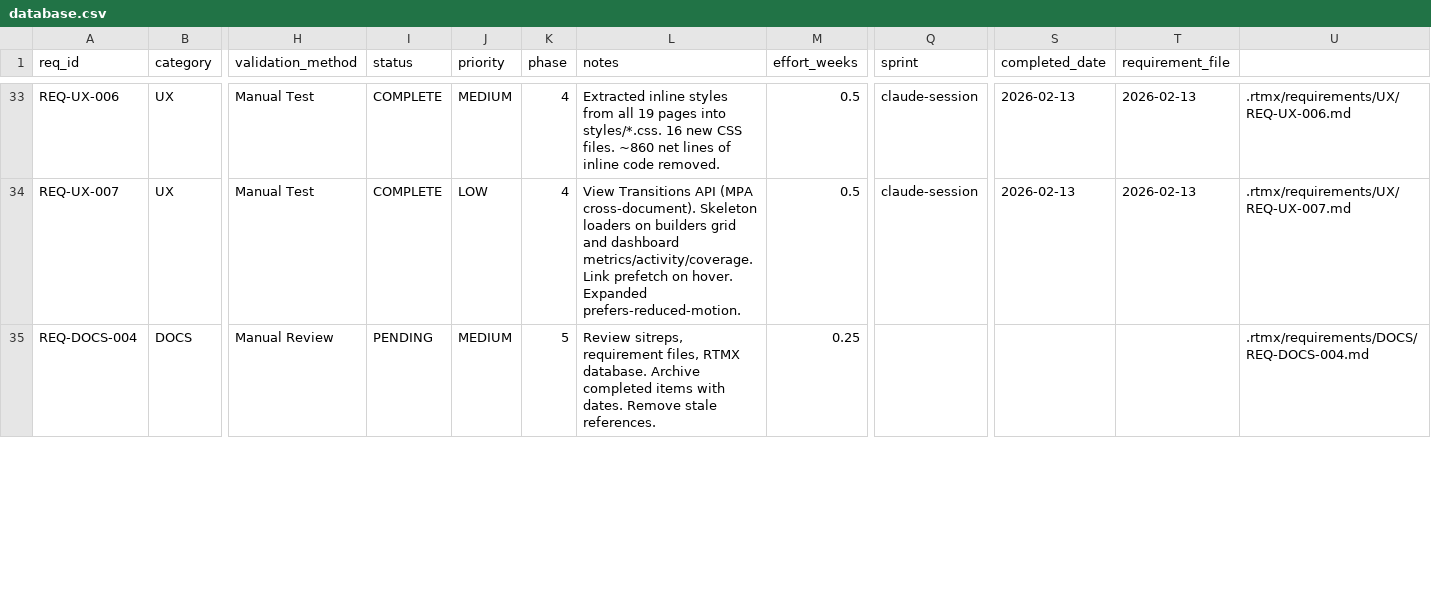
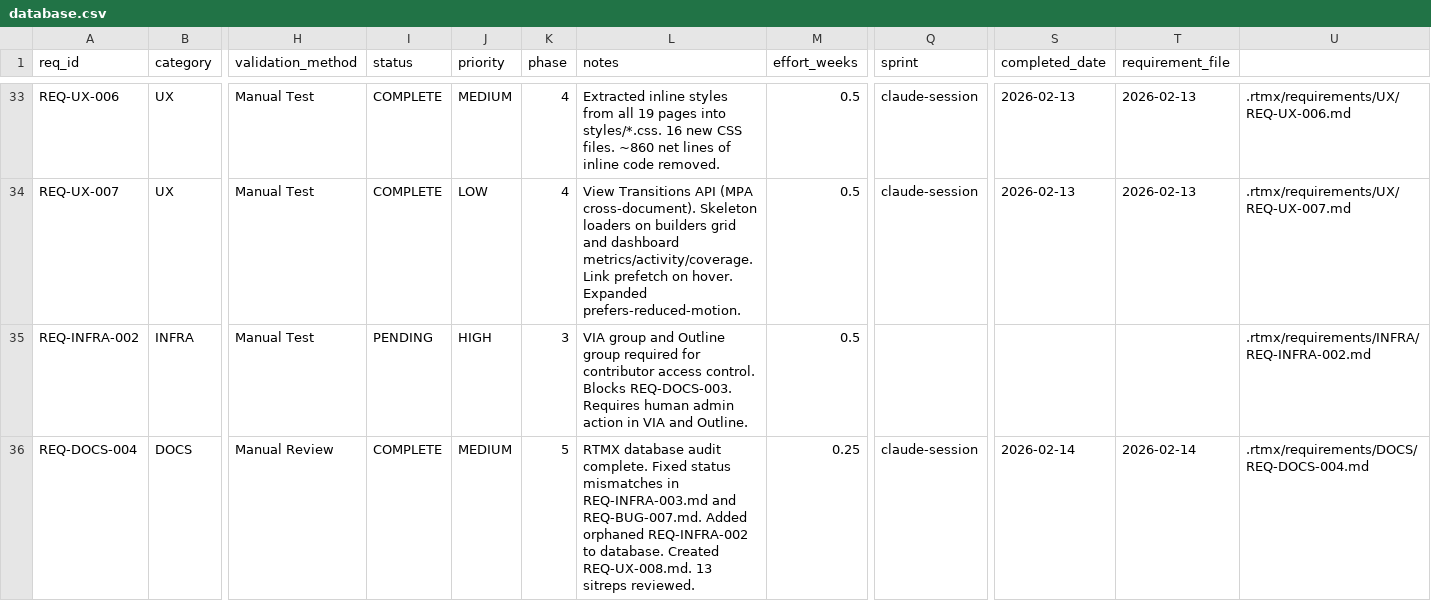
Before and after one commit to m4ndolore/mc_site, a CSV file: .rtmx/database.csv, drawn as a sheet; only a part is shown, gaps mark what is left out; addresses are those after the commit; rows hold the shown columns only; the diff covers the shown part only; the diff names each change by its address in the sheet, - before the commit and + after, or states it on an @@ line.

```diff
--- a/.rtmx/database.csv
+++ b/.rtmx/database.csv
+row 35: REQ-INFRA-002 | INFRA | Manual Test | PENDING | HIGH | 3 | VIA group and Outline group required for contributor access control. Blocks REQ-DOCS-003. Requires human admin action in VIA and Outline. | 0.5 |  |  |  | .rtmx/requirements/INFRA/REQ-INFRA-002.md
-I36 (status): PENDING
+I36 (status): COMPLETE
-L36 (notes): Review sitreps, requirement files, RTMX database. Archive completed items with dates. Remove stale references.
+L36 (notes): RTMX database audit complete. Fixed status mismatches in REQ-INFRA-003.md and REQ-BUG-007.md. Added orphaned REQ-INFRA-002 to database. Created REQ-UX-008.md. 13 sitreps reviewed.
-Q36 (sprint): (empty)
+Q36 (sprint): claude-session
-S36 (completed_date): (empty)
+S36 (completed_date): 2026-02-14
-T36 (requirement_file): (empty)
+T36 (requirement_file): 2026-02-14
```
Also changed, not shown: 5 edited cells elsewhere in this file, 29 other files.
